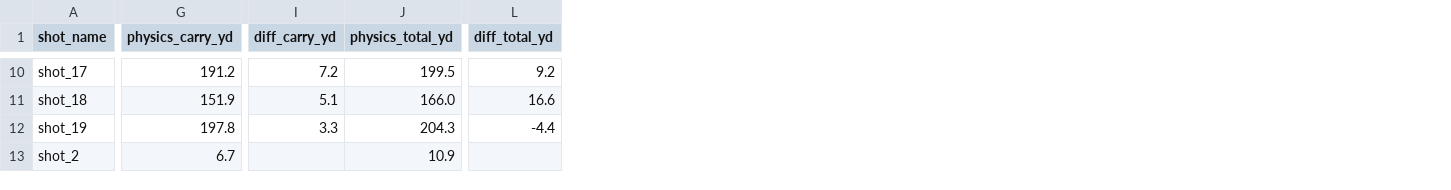
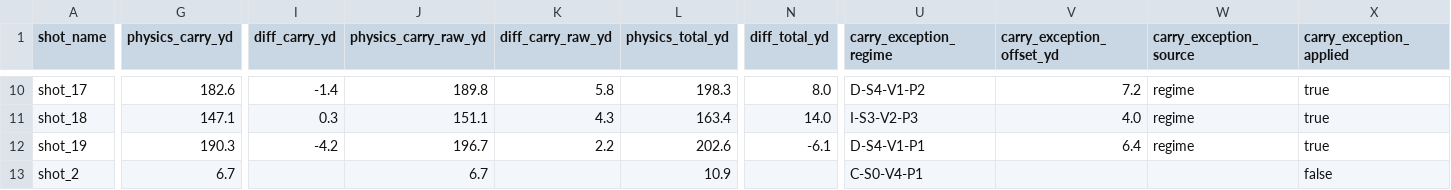
Before and after one commit to digitalhand/openfairway, a CSV file: assets/data/shot_session_2/shot_diff_analysis.csv, drawn as a sheet; only a part is shown, gaps mark what is left out; addresses are those after the commit; the diff covers the shown part only; the diff names each change by its address in the sheet, - before the commit and + after, or states it on an @@ line.

```diff
--- a/assets/data/shot_session_2/shot_diff_analysis.csv
+++ b/assets/data/shot_session_2/shot_diff_analysis.csv
+column J (physics_carry_raw_yd), rows 10-13: 189.8 | 151.1 | 196.7 | 6.7
+column K (diff_carry_raw_yd), rows 10-12: 5.8 | 4.3 | 2.2
+column U (carry_exception_regime), rows 10-13: D-S4-V1-P2 | I-S3-V2-P3 | D-S4-V1-P1 | C-S0-V4-P1
+column V (carry_exception_offset_yd), rows 10-12: 7.2 | 4.0 | 6.4
+column W (carry_exception_source), rows 10-12: all regime
+column X (carry_exception_applied), rows 10-13: true | true | true | false
-G10 (physics_carry_yd): 191.2
+G10 (physics_carry_yd): 182.6
-I10 (diff_carry_yd): 7.2
+I10 (diff_carry_yd): -1.4
-L10 (physics_total_yd): 199.5
+L10 (physics_total_yd): 198.3
-N10 (diff_total_yd): 9.2
+N10 (diff_total_yd): 8.0
-G11 (physics_carry_yd): 151.9
+G11 (physics_carry_yd): 147.1
-I11 (diff_carry_yd): 5.1
+I11 (diff_carry_yd): 0.3
-L11 (physics_total_yd): 166.0
+L11 (physics_total_yd): 163.4
-N11 (diff_total_yd): 16.6
+N11 (diff_total_yd): 14.0
-G12 (physics_carry_yd): 197.8
+G12 (physics_carry_yd): 190.3
-I12 (diff_carry_yd): 3.3
+I12 (diff_carry_yd): -4.2
-L12 (physics_total_yd): 204.3
+L12 (physics_total_yd): 202.6
-N12 (diff_total_yd): -4.4
+N12 (diff_total_yd): -6.1
```
Also changed, not shown: 155 edited cells elsewhere in this file, assets/data/calibration/shot_diff_analysis.csv, assets/data/shot_session_2/physics.csv, 36 other files.
